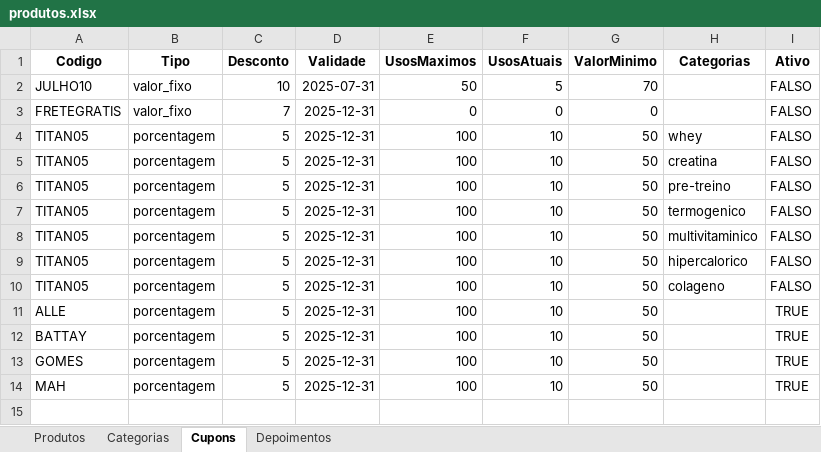
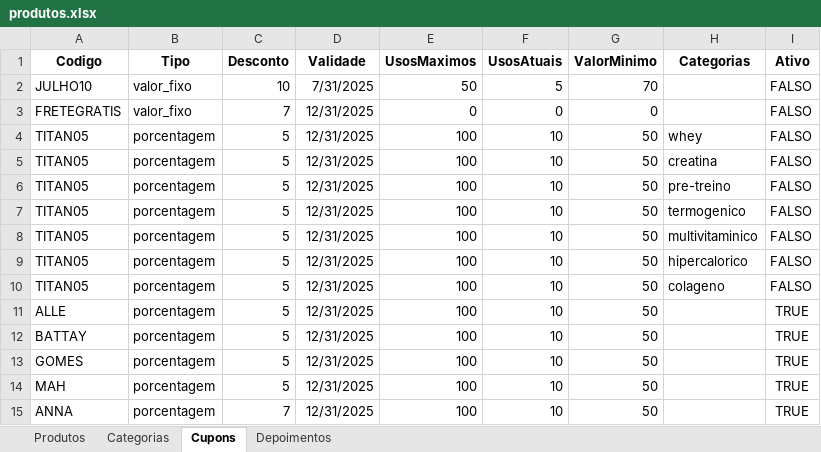
Before and after one commit to AntonioPaixaoo/titan, an Excel workbook: produtos.xlsx, sheet Cupons, drawn as a sheet; values as stored, in another font and other column widths than the file's, no borders; the diff names each change by its address in the sheet, - before the commit and + after, or states it on an @@ line.

Commit message:
Add files via upload

```diff
--- a/produtos.xlsx (sheet Cupons)
+++ b/produtos.xlsx (sheet Cupons)
-D2 (Validade): 2025-07-31
+D2 (Validade): 7/31/2025
-D3:D14 (Validade): 2025-12-31
+D3:D14 (Validade): 12/31/2025
+row 15: ANNA | porcentagem | 7 | 12/31/2025 | 100 | 10 | 50 |  | TRUE
```
